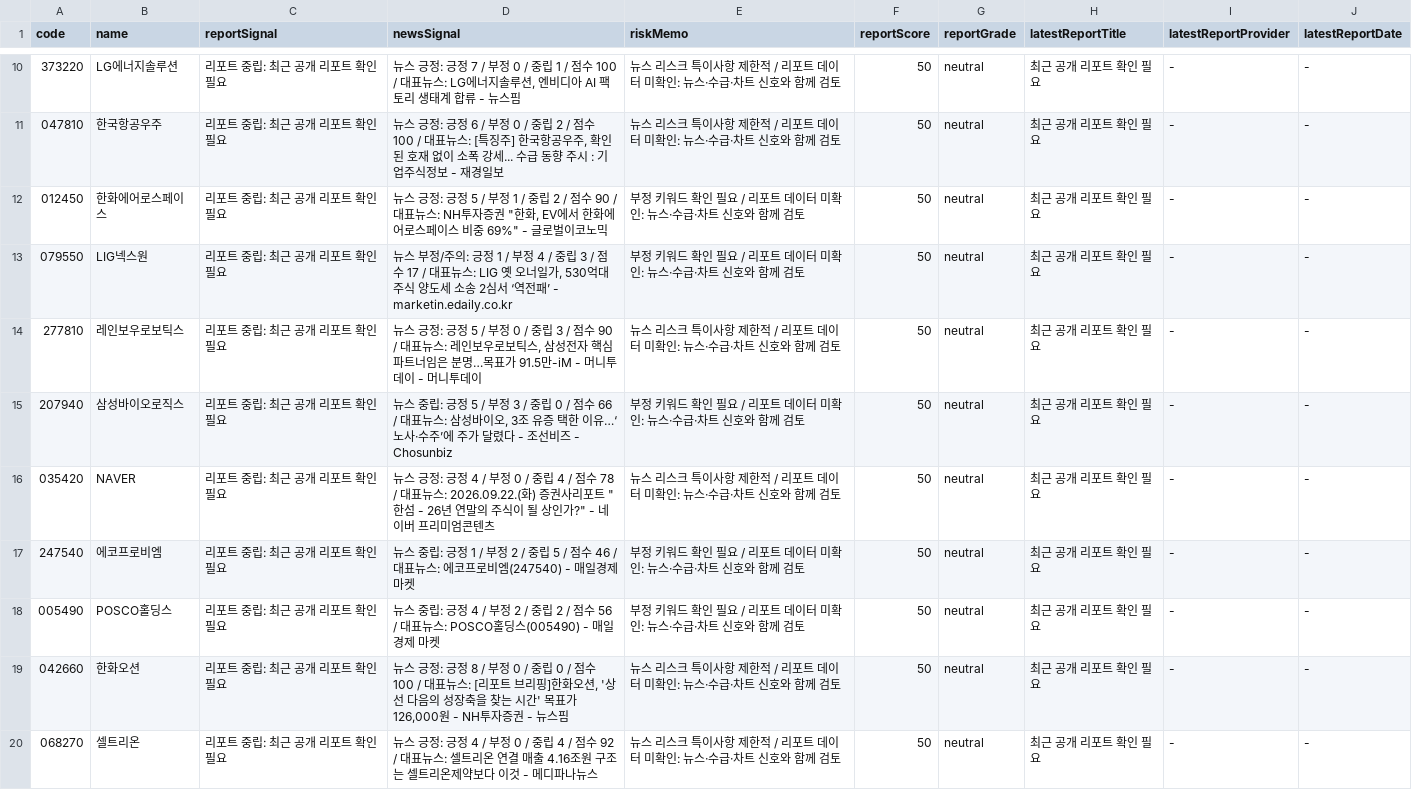
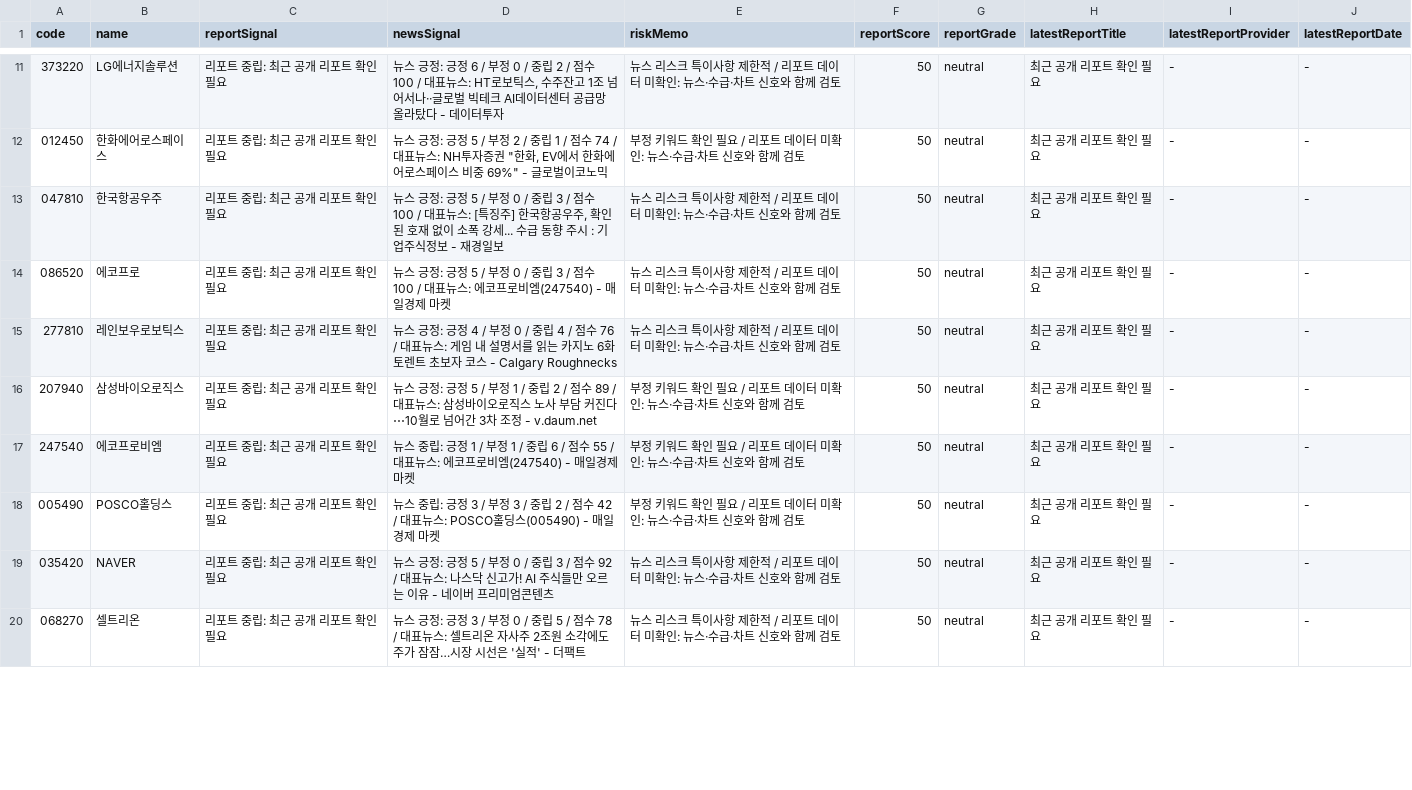
Before and after one commit to babbu28238/investment-json-data, a CSV file: report_hints.csv, drawn as a sheet; only a part is shown, gaps mark what is left out; the diff covers the shown part only.

```diff
--- a/report_hints.csv
+++ b/report_hints.csv
@@ -10,11 +11,10 @@
-373220,LG에너지솔루션,리포트 중립: 최근 공개 리포트 확인 필요,"뉴스 긍정: 긍정 7 / 부정 0 / 중립 1 / 점수 100 / 대표뉴스: LG에너지솔루션, 엔비디아 AI 팩토리 생태계 합류 - 뉴스핌",뉴스 리스크 특이사항 제한적 / 리포트 데이터 미확인: 뉴스·수급·차트 신호와 함께 검토,50,neutral,최근 공개 리포트 확인 필요,-,-
-047810,한국항공우주,리포트 중립: 최근 공개 리포트 확인 필요,"뉴스 긍정: 긍정 6 / 부정 0 / 중립 2 / 점수 100 / 대표뉴스: [특징주] 한국항공우주, 확인된 호재 없이 소폭 강세... 수급 동향 주시 : 기업주식정보 - 재경일보",뉴스 리스크 특이사항 제한적 / 리포트 데이터 미확인: 뉴스·수급·차트 신호와 함께 검토,50,neutral,최근 공개 리포트 확인 필요,-,-
-012450,한화에어로스페이스,리포트 중립: 최근 공개 리포트 확인 필요,"뉴스 긍정: 긍정 5 / 부정 1 / 중립 2 / 점수 90 / 대표뉴스: NH투자증권 ""한화, EV에서 한화에어로스페이스 비중 69%"" - 글로벌이코노믹",부정 키워드 확인 필요 / 리포트 데이터 미확인: 뉴스·수급·차트 신호와 함께 검토,50,neutral,최근 공개 리포트 확인 필요,-,-
-079550,LIG넥스원,리포트 중립: 최근 공개 리포트 확인 필요,"뉴스 부정/주의: 긍정 1 / 부정 4 / 중립 3 / 점수 17 / 대표뉴스: LIG 옛 오너일가, 530억대 주식 양도세 소송 2심서 ‘역전패’ - marketin.edaily.co.kr",부정 키워드 확인 필요 / 리포트 데이터 미확인: 뉴스·수급·차트 신호와 함께 검토,50,neutral,최근 공개 리포트 확인 필요,-,-
-277810,레인보우로보틱스,리포트 중립: 최근 공개 리포트 확인 필요,"뉴스 긍정: 긍정 5 / 부정 0 / 중립 3 / 점수 90 / 대표뉴스: 레인보우로보틱스, 삼성전자 핵심 파트너임은 분명…목표가 91.5만-iM - 머니투데이 - 머니투데이",뉴스 리스크 특이사항 제한적 / 리포트 데이터 미확인: 뉴스·수급·차트 신호와 함께 검토,50,neutral,최근 공개 리포트 확인 필요,-,-
-207940,삼성바이오로직스,리포트 중립: 최근 공개 리포트 확인 필요,"뉴스 중립: 긍정 5 / 부정 3 / 중립 0 / 점수 66 / 대표뉴스: 삼성바이오, 3조 유증 택한 이유…‘노사·수주’에 주가 달렸다 - 조선비즈 - Chosunbiz",부정 키워드 확인 필요 / 리포트 데이터 미확인: 뉴스·수급·차트 신호와 함께 검토,50,neutral,최근 공개 리포트 확인 필요,-,-
-035420,NAVER,리포트 중립: 최근 공개 리포트 확인 필요,"뉴스 긍정: 긍정 4 / 부정 0 / 중립 4 / 점수 78 / 대표뉴스: 2026.09.22.(화) 증권사리포트 ""한섬 - 26년 연말의 주식이 될 상인가?"" - 네이버 프리미엄콘텐츠",뉴스 리스크 특이사항 제한적 / 리포트 데이터 미확인: 뉴스·수급·차트 신호와 함께 검토,50,neutral,최근 공개 리포트 확인 필요,-,-
-247540,에코프로비엠,리포트 중립: 최근 공개 리포트 확인 필요,뉴스 중립: 긍정 1 / 부정 2 / 중립 5 / 점수 46 / 대표뉴스: 에코프로비엠(247540) - 매일경제 마켓,부정 키워드 확인 필요 / 리포트 데이터 미확인: 뉴스·수급·차트 신호와 함께 검토,50,neutral,최근 공개 리포트 확인 필요,-,-
-005490,POSCO홀딩스,리포트 중립: 최근 공개 리포트 확인 필요,뉴스 중립: 긍정 4 / 부정 2 / 중립 2 / 점수 56 / 대표뉴스: POSCO홀딩스(005490) - 매일경제 마켓,부정 키워드 확인 필요 / 리포트 데이터 미확인: 뉴스·수급·차트 신호와 함께 검토,50,neutral,최근 공개 리포트 확인 필요,-,-
-042660,한화오션,리포트 중립: 최근 공개 리포트 확인 필요,"뉴스 긍정: 긍정 8 / 부정 0 / 중립 0 / 점수 100 / 대표뉴스: [리포트 브리핑]한화오션, '상선 다음의 성장축을 찾는 시간' 목표가 126,000원 - NH투자증권 - 뉴스핌",뉴스 리스크 특이사항 제한적 / 리포트 데이터 미확인: 뉴스·수급·차트 신호와 함께 검토,50,neutral,최근 공개 리포트 확인 필요,-,-
-068270,셀트리온,리포트 중립: 최근 공개 리포트 확인 필요,뉴스 긍정: 긍정 4 / 부정 0 / 중립 4 / 점수 92 / 대표뉴스: 셀트리온 연결 매출 4.16조원 구조는 셀트리온제약보다 이것 - 메디파나뉴스,뉴스 리스크 특이사항 제한적 / 리포트 데이터 미확인: 뉴스·수급·차트 신호와 함께 검토,50,neutral,최근 공개 리포트 확인 필요,-,-
+373220,LG에너지솔루션,리포트 중립: 최근 공개 리포트 확인 필요,"뉴스 긍정: 긍정 6 / 부정 0 / 중립 2 / 점수 100 / 대표뉴스: HT로보틱스, 수주잔고 1조 넘어서나··글로벌 빅테크 AI데이터센터 공급망 올라탔다 - 데이터투자",뉴스 리스크 특이사항 제한적 / 리포트 데이터 미확인: 뉴스·수급·차트 신호와 함께 검토,50,neutral,최근 공개 리포트 확인 필요,-,-
+012450,한화에어로스페이스,리포트 중립: 최근 공개 리포트 확인 필요,"뉴스 긍정: 긍정 5 / 부정 2 / 중립 1 / 점수 74 / 대표뉴스: NH투자증권 ""한화, EV에서 한화에어로스페이스 비중 69%"" - 글로벌이코노믹",부정 키워드 확인 필요 / 리포트 데이터 미확인: 뉴스·수급·차트 신호와 함께 검토,50,neutral,최근 공개 리포트 확인 필요,-,-
+047810,한국항공우주,리포트 중립: 최근 공개 리포트 확인 필요,"뉴스 긍정: 긍정 5 / 부정 0 / 중립 3 / 점수 100 / 대표뉴스: [특징주] 한국항공우주, 확인된 호재 없이 소폭 강세... 수급 동향 주시 : 기업주식정보 - 재경일보",뉴스 리스크 특이사항 제한적 / 리포트 데이터 미확인: 뉴스·수급·차트 신호와 함께 검토,50,neutral,최근 공개 리포트 확인 필요,-,-
+086520,에코프로,리포트 중립: 최근 공개 리포트 확인 필요,뉴스 긍정: 긍정 5 / 부정 0 / 중립 3 / 점수 100 / 대표뉴스: 에코프로비엠(247540) - 매일경제 마켓,뉴스 리스크 특이사항 제한적 / 리포트 데이터 미확인: 뉴스·수급·차트 신호와 함께 검토,50,neutral,최근 공개 리포트 확인 필요,-,-
+277810,레인보우로보틱스,리포트 중립: 최근 공개 리포트 확인 필요,뉴스 긍정: 긍정 4 / 부정 0 / 중립 4 / 점수 76 / 대표뉴스: 게임 내 설명서를 읽는 카지노 6화 토렌트 초보자 코스 - Calgary Roughnecks,뉴스 리스크 특이사항 제한적 / 리포트 데이터 미확인: 뉴스·수급·차트 신호와 함께 검토,50,neutral,최근 공개 리포트 확인 필요,-,-
+207940,삼성바이오로직스,리포트 중립: 최근 공개 리포트 확인 필요,뉴스 긍정: 긍정 5 / 부정 1 / 중립 2 / 점수 89 / 대표뉴스: 삼성바이오로직스 노사 부담 커진다⋯10월로 넘어간 3차 조정 - v.daum.net,부정 키워드 확인 필요 / 리포트 데이터 미확인: 뉴스·수급·차트 신호와 함께 검토,50,neutral,최근 공개 리포트 확인 필요,-,-
+247540,에코프로비엠,리포트 중립: 최근 공개 리포트 확인 필요,뉴스 중립: 긍정 1 / 부정 1 / 중립 6 / 점수 55 / 대표뉴스: 에코프로비엠(247540) - 매일경제 마켓,부정 키워드 확인 필요 / 리포트 데이터 미확인: 뉴스·수급·차트 신호와 함께 검토,50,neutral,최근 공개 리포트 확인 필요,-,-
+005490,POSCO홀딩스,리포트 중립: 최근 공개 리포트 확인 필요,뉴스 중립: 긍정 3 / 부정 3 / 중립 2 / 점수 42 / 대표뉴스: POSCO홀딩스(005490) - 매일경제 마켓,부정 키워드 확인 필요 / 리포트 데이터 미확인: 뉴스·수급·차트 신호와 함께 검토,50,neutral,최근 공개 리포트 확인 필요,-,-
+035420,NAVER,리포트 중립: 최근 공개 리포트 확인 필요,뉴스 긍정: 긍정 5 / 부정 0 / 중립 3 / 점수 92 / 대표뉴스: 나스닥 신고가! AI 주식들만 오르는 이유 - 네이버 프리미엄콘텐츠,뉴스 리스크 특이사항 제한적 / 리포트 데이터 미확인: 뉴스·수급·차트 신호와 함께 검토,50,neutral,최근 공개 리포트 확인 필요,-,-
+068270,셀트리온,리포트 중립: 최근 공개 리포트 확인 필요,뉴스 긍정: 긍정 3 / 부정 0 / 중립 5 / 점수 78 / 대표뉴스: 셀트리온 자사주 2조원 소각에도 주가 잠잠…시장 시선은 '실적' - 더팩트,뉴스 리스크 특이사항 제한적 / 리포트 데이터 미확인: 뉴스·수급·차트 신호와 함께 검토,50,neutral,최근 공개 리포트 확인 필요,-,-
```
Also changed, not shown: 5 added rows, 4 removed rows and 12 edited cells elsewhere in this file, stock_candidates_input.csv, supply_flow_input.csv, 29 other files.
